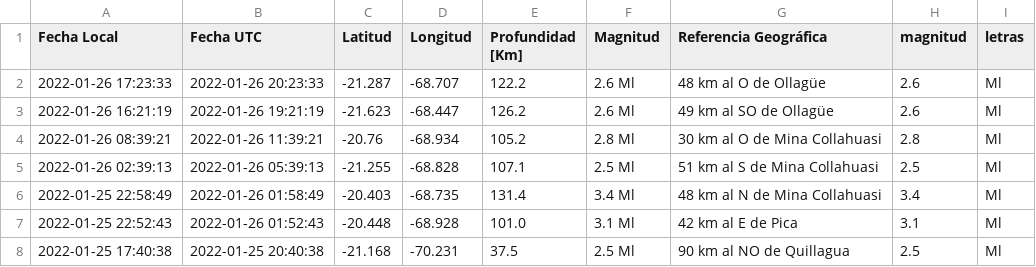
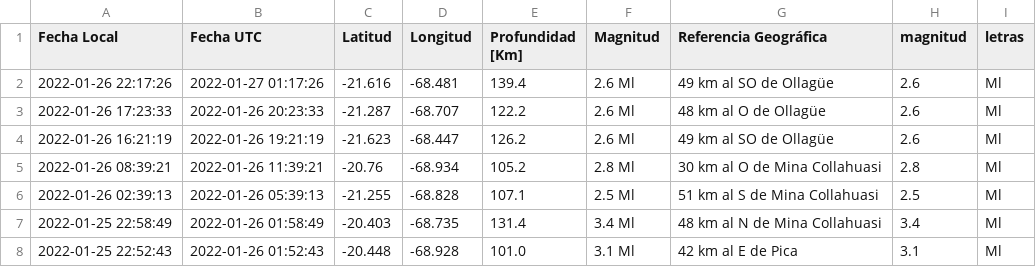
Before and after one commit to brunooviedo/sismosiquique, a CSV file: data_iquique.csv, drawn as a sheet; only a part is shown; the shorter side is filled out with more unchanged rows; the diff names each change by its address in the sheet, - before the commit and + after, or states it on an @@ line.

```diff
--- a/data_iquique.csv
+++ b/data_iquique.csv
+row 2: 2022-01-26 22:17:26 | 2022-01-27 01:17:26 | -21.616 | -68.481 | 139.4 | 2.6 Ml | 49 km al SO de Ollagüe | 2.6 | Ml
```
Also changed, not shown: data_iqq.csv, 2 other files.
